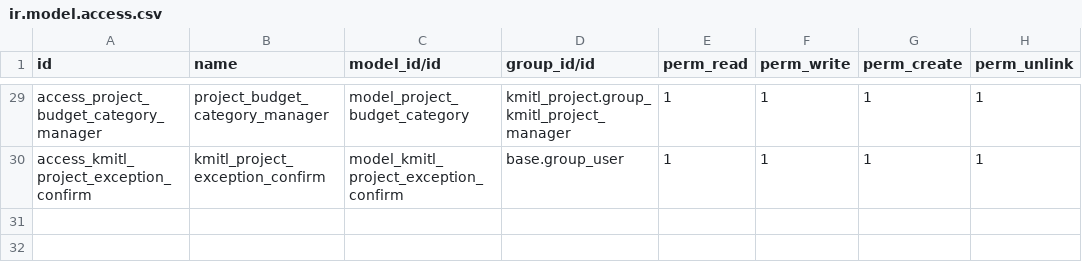
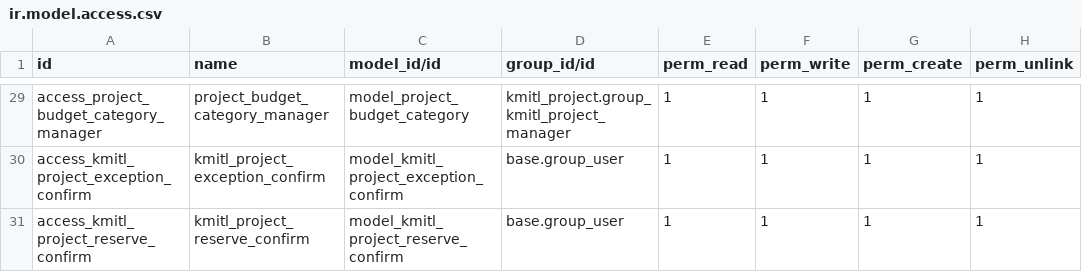
Before and after one commit to Aginix/kmitl, a CSV file: kmitl_project/security/ir.model.access.csv, drawn as a sheet; only a part is shown, gaps mark what is left out; the diff names each change by its address in the sheet, - before the commit and + after, or states it on an @@ line.

Commit message:
[16.0][IMP] kmitl_project: budget allocation before reserve (ADR-0006)
Move mint (analytic + key + ปีงบ-freeze) to action_confirm (ส่งเข้าแผน),
convert budget_amount to computed live from budget.move.line at the
project's kmitl_project dim, add project dim to reserve availability
check, gate จองงบ behind a confirm wizard, and auto-re-sync commitments
when งานแผน posts an allocation move.

```diff
--- a/kmitl_project/security/ir.model.access.csv
+++ b/kmitl_project/security/ir.model.access.csv
+row 31: access_kmitl_project_reserve_confirm | kmitl_project_reserve_confirm | model_kmitl_project_reserve_confirm | base.group_user | 1 | 1 | 1 | 1
```
Also changed, not shown: 11 other files.
